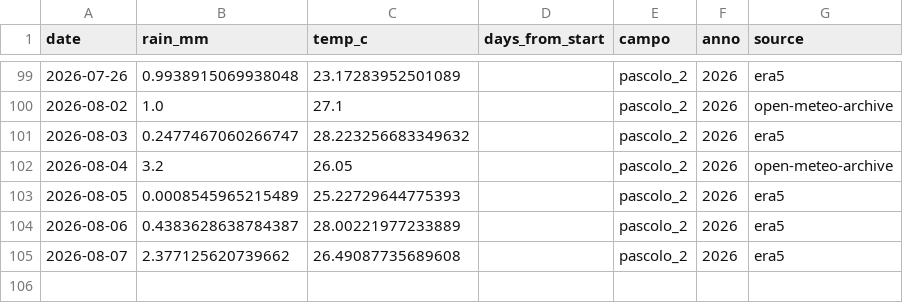
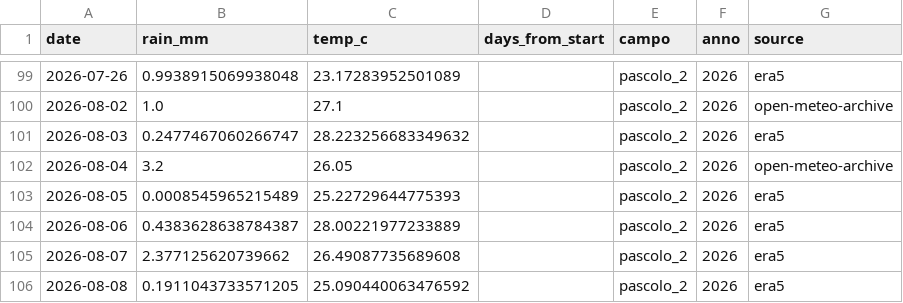
Before and after one commit to tommasobattistini/pascoli-data, a CSV file: meteo/meteo_pascolo_2_2026.csv, drawn as a sheet; only a part is shown, gaps mark what is left out.

```diff
--- a/meteo/meteo_pascolo_2_2026.csv
+++ b/meteo/meteo_pascolo_2_2026.csv
@@ -105 +105,2 @@ date,rain_mm,temp_c,days_from_start,campo,anno,source
 2026-08-07,2.377125620739662,26.49087735689608,,pascolo_2,2026,era5
+2026-08-08,0.1911043733571205,25.090440063476592,,pascolo_2,2026,era5
```
Also changed, not shown: meteo/meteo_bianchi_campo_2026.csv, meteo/meteo_pascolo_3_2026.csv, 22 other files.
